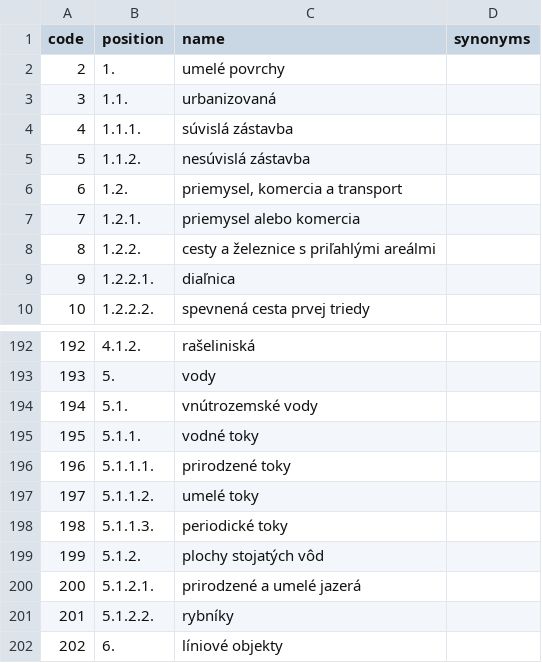
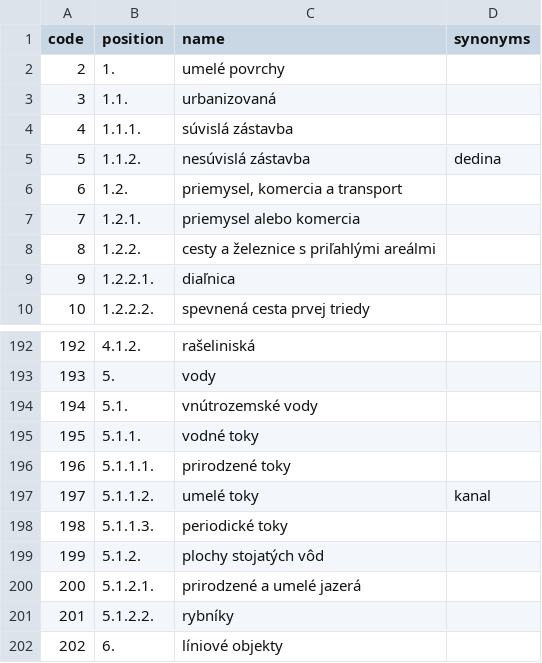
Before and after one commit to samsucik/aves-scripts, a CSV file: land_structure.csv, drawn as a sheet; only a part is shown, gaps mark what is left out.

Commit message:
add more synonyms to popular land structure categories

```diff
--- a/land_structure.csv
+++ b/land_structure.csv
@@ -4,3 +4,3 @@ code;position;name;synonyms
 4;1.1.1.;súvislá zástavba;
-5;1.1.2.;nesúvislá zástavba;
+5;1.1.2.;nesúvislá zástavba;dedina
 6;1.2.;priemysel, komercia a transport;
@@ -196,3 +196,3 @@ code;position;name;synonyms
 196;5.1.1.1.;prirodzené toky;
-197;5.1.1.2.;umelé toky;
+197;5.1.1.2.;umelé toky;kanal
 198;5.1.1.3.;periodické toky;
```
